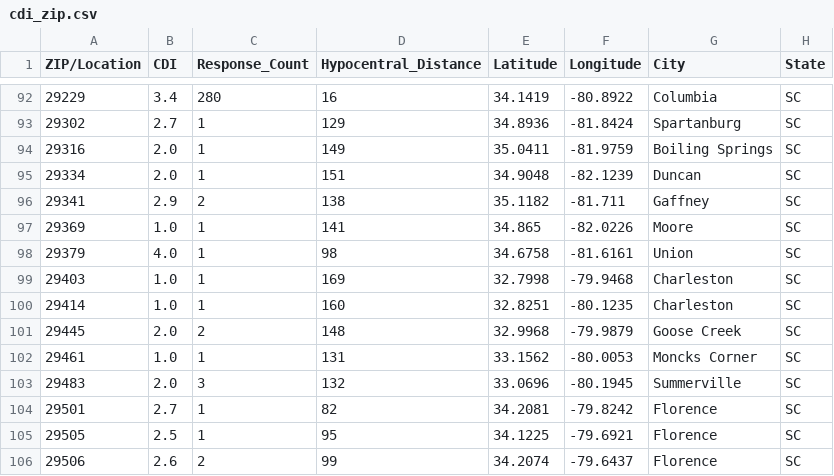
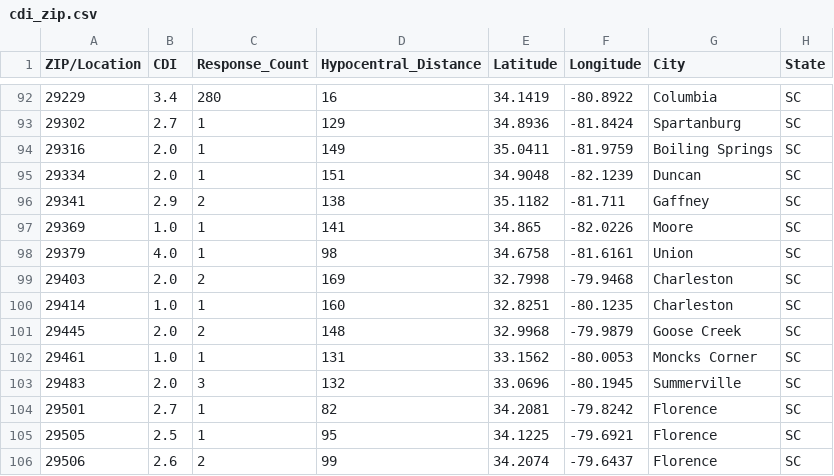
Before and after one commit to MickTheLinuxGeek/Earthquake22, a CSV file: data/se60377836/cdi_zip.csv, drawn as a sheet; only a part is shown, gaps mark what is left out; the diff names each change by its address in the sheet, - before the commit and + after, or states it on an @@ line.

```diff
--- a/data/se60377836/cdi_zip.csv
+++ b/data/se60377836/cdi_zip.csv
-B99 (CDI): 1.0
+B99 (CDI): 2.0
-C99 (Response_Count): 1
+C99 (Response_Count): 2
```
Also changed, not shown: 50 other files.
